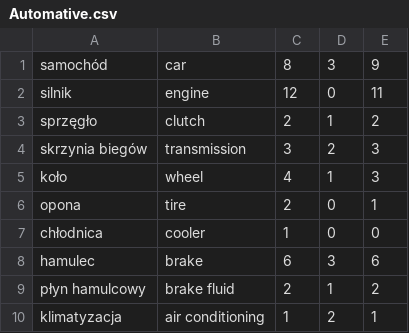
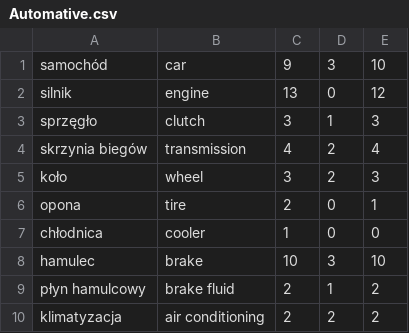
Before and after one commit to szymonjask/JPWPforStudents, a CSV file: basicSets/Automative.csv, drawn as a sheet.

```diff
--- a/basicSets/Automative.csv
+++ b/basicSets/Automative.csv
@@ -1,10 +1,10 @@
-samochód,car,8,3,9
-silnik,engine,12,0,11
-sprzęgło,clutch,2,1,2
-skrzynia biegów,transmission,3,2,3
-koło,wheel,4,1,3
+samochód,car,9,3,10
+silnik,engine,13,0,12
+sprzęgło,clutch,3,1,3
+skrzynia biegów,transmission,4,2,4
+koło,wheel,3,2,3
 opona,tire,2,0,1
 chłodnica,cooler,1,0,0
-hamulec,brake,6,3,6
+hamulec,brake,10,3,10
 płyn hamulcowy,brake fluid,2,1,2
-klimatyzacja,air conditioning,1,2,1
+klimatyzacja,air conditioning,2,2,2
```
Also changed, not shown: 39 other files.
